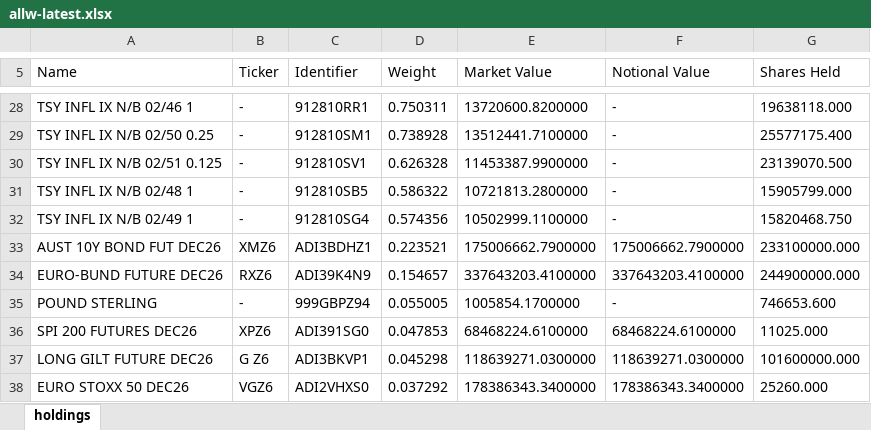
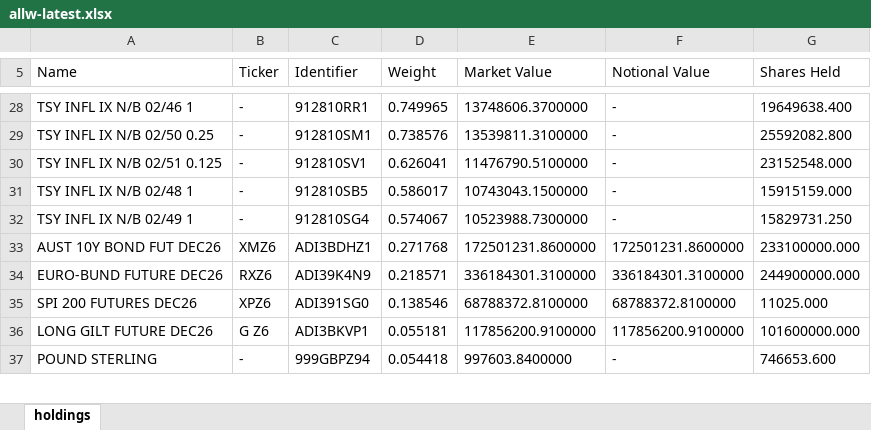
Before and after one commit to stahlan/allw-holdings-mirror, an Excel workbook: latest/allw-latest.xlsx, sheet holdings, drawn as a sheet; only a part is shown, gaps mark what is left out; values as stored, in another font and other column widths than the file's, no borders; removed rows and columns are numbered as before the commit, all else as after; the diff covers the shown part only; the diff names each change by its address in the sheet, - before the commit and + after, or states it on an @@ line.

```diff
--- a/latest/allw-latest.xlsx (sheet holdings)
+++ b/latest/allw-latest.xlsx (sheet holdings)
-D28 (Weight): 0.750311
+D28 (Weight): 0.749965
-E28 (Market Value): 13720600.8200000
+E28 (Market Value): 13748606.3700000
-G28 (Shares Held): 19638118.000
+G28 (Shares Held): 19649638.400
-D29 (Weight): 0.738928
+D29 (Weight): 0.738576
-E29 (Market Value): 13512441.7100000
+E29 (Market Value): 13539811.3100000
-G29 (Shares Held): 25577175.400
+G29 (Shares Held): 25592082.800
-D30 (Weight): 0.626328
+D30 (Weight): 0.626041
-E30 (Market Value): 11453387.9900000
+E30 (Market Value): 11476790.5100000
-G30 (Shares Held): 23139070.500
+G30 (Shares Held): 23152548.000
-D31 (Weight): 0.586322
+D31 (Weight): 0.586017
-E31 (Market Value): 10721813.2800000
+E31 (Market Value): 10743043.1500000
-G31 (Shares Held): 15905799.000
+G31 (Shares Held): 15915159.000
-D32 (Weight): 0.574356
+D32 (Weight): 0.574067
-E32 (Market Value): 10502999.1100000
+E32 (Market Value): 10523988.7300000
-G32 (Shares Held): 15820468.750
+G32 (Shares Held): 15829731.250
-D33 (Weight): 0.223521
+D33 (Weight): 0.271768
-E33 (Market Value): 175006662.7900000
+E33 (Market Value): 172501231.8600000
-F33 (Notional Value): 175006662.7900000
+F33 (Notional Value): 172501231.8600000
-D34 (Weight): 0.154657
+D34 (Weight): 0.218571
-E34 (Market Value): 337643203.4100000
+E34 (Market Value): 336184301.3100000
-F34 (Notional Value): 337643203.4100000
+F34 (Notional Value): 336184301.3100000
-row 35: POUND STERLING | - | 999GBPZ94 | 0.055005 | 1005854.1700000 | - | 746653.600
-D35 (Weight): 0.047853
+D35 (Weight): 0.138546
-E35 (Market Value): 68468224.6100000
+E35 (Market Value): 68788372.8100000
-F35 (Notional Value): 68468224.6100000
+F35 (Notional Value): 68788372.8100000
-D36 (Weight): 0.045298
+D36 (Weight): 0.055181
-E36 (Market Value): 118639271.0300000
+E36 (Market Value): 117856200.9100000
-F36 (Notional Value): 118639271.0300000
+F36 (Notional Value): 117856200.9100000
-row 38: EURO STOXX 50 DEC26 | VGZ6 | ADI2VHXS0 | 0.037292 | 178386343.3400000 | 178386343.3400000 | 25260.000
+row 37: POUND STERLING | - | 999GBPZ94 | 0.054418 | 997603.8400000 | - | 746653.600
```
Also changed, not shown: 4 added rows, 3 removed rows and 78 edited cells elsewhere in this sheet, 2 other files.
